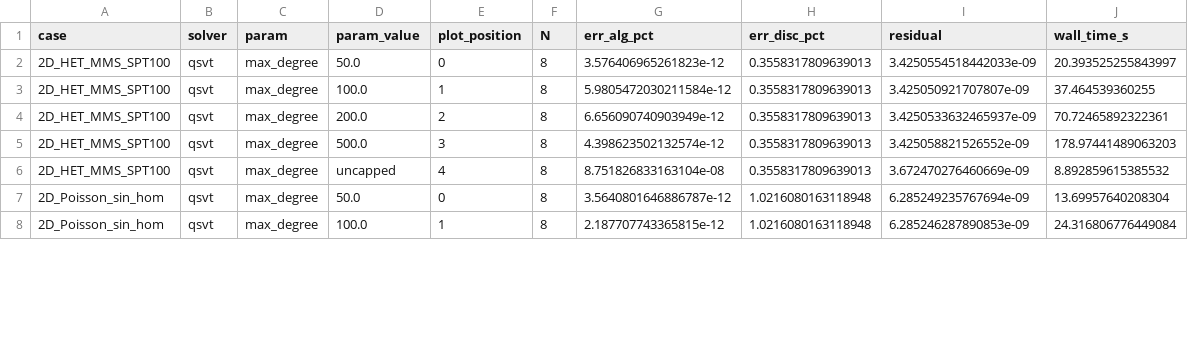
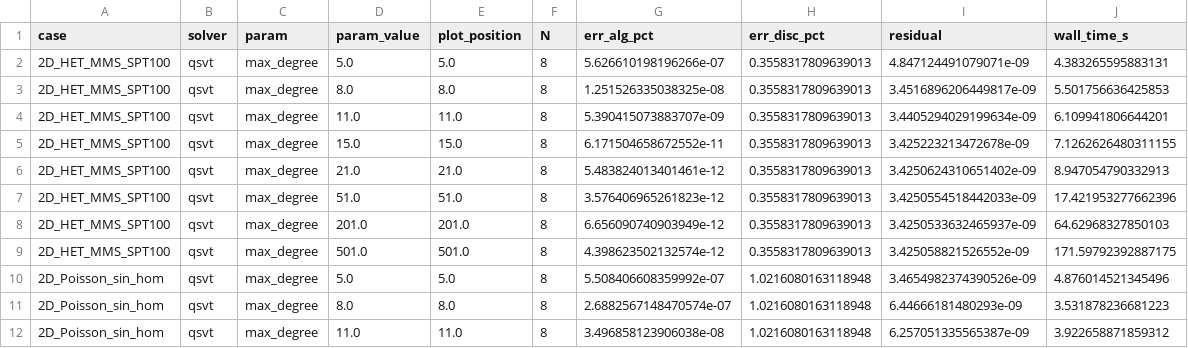
Before and after one commit to jatf-gt/quantum-pde-solvers, a CSV file: results/2Dstudies/figures/data_sensitivity_qsvt_2D.csv, drawn as a sheet; only a part is shown; the diff covers the shown part only.

```diff
--- a/results/2Dstudies/figures/data_sensitivity_qsvt_2D.csv
+++ b/results/2Dstudies/figures/data_sensitivity_qsvt_2D.csv
@@ -1,8 +1,12 @@
 case,solver,param,param_value,plot_position,N,err_alg_pct,err_disc_pct,residual,wall_time_s
-2D_HET_MMS_SPT100,qsvt,max_degree,50.0,0,8,3.576406965261823e-12,0.3558317809639013,3.4250554518442033e-09,20.393525255843997
-2D_HET_MMS_SPT100,qsvt,max_degree,100.0,1,8,5.9805472030211584e-12,0.3558317809639013,3.425050921707807e-09,37.464539360255
-2D_HET_MMS_SPT100,qsvt,max_degree,200.0,2,8,6.656090740903949e-12,0.3558317809639013,3.4250533632465937e-09,70.72465892322361
-2D_HET_MMS_SPT100,qsvt,max_degree,500.0,3,8,4.398623502132574e-12,0.3558317809639013,3.425058821526552e-09,178.97441489063203
-2D_HET_MMS_SPT100,qsvt,max_degree,uncapped,4,8,8.751826833163104e-08,0.3558317809639013,3.672470276460669e-09,8.892859615385532
-2D_Poisson_sin_hom,qsvt,max_degree,50.0,0,8,3.5640801646886787e-12,1.0216080163118948,6.285249235767694e-09,13.69957640208304
-2D_Poisson_sin_hom,qsvt,max_degree,100.0,1,8,2.187707743365815e-12,1.0216080163118948,6.285246287890853e-09,24.316806776449084
+2D_HET_MMS_SPT100,qsvt,max_degree,5.0,5.0,8,5.626610198196266e-07,0.3558317809639013,4.847124491079071e-09,4.383265595883131
+2D_HET_MMS_SPT100,qsvt,max_degree,8.0,8.0,8,1.251526335038325e-08,0.3558317809639013,3.4516896206449817e-09,5.501756636425853
+2D_HET_MMS_SPT100,qsvt,max_degree,11.0,11.0,8,5.390415073883707e-09,0.3558317809639013,3.4405294029199634e-09,6.109941806644201
+2D_HET_MMS_SPT100,qsvt,max_degree,15.0,15.0,8,6.171504658672552e-11,0.3558317809639013,3.425223213472678e-09,7.1262626480311155
+2D_HET_MMS_SPT100,qsvt,max_degree,21.0,21.0,8,5.483824013401461e-12,0.3558317809639013,3.4250624310651402e-09,8.947054790332913
+2D_HET_MMS_SPT100,qsvt,max_degree,51.0,51.0,8,3.576406965261823e-12,0.3558317809639013,3.4250554518442033e-09,17.421953277662396
+2D_HET_MMS_SPT100,qsvt,max_degree,201.0,201.0,8,6.656090740903949e-12,0.3558317809639013,3.4250533632465937e-09,64.62968327850103
+2D_HET_MMS_SPT100,qsvt,max_degree,501.0,501.0,8,4.398623502132574e-12,0.3558317809639013,3.425058821526552e-09,171.59792392887175
+2D_Poisson_sin_hom,qsvt,max_degree,5.0,5.0,8,5.508406608359992e-07,1.0216080163118948,3.4654982374390526e-09,4.876014521345496
+2D_Poisson_sin_hom,qsvt,max_degree,8.0,8.0,8,2.6882567148470574e-07,1.0216080163118948,6.44666181480293e-09,3.531878236681223
+2D_Poisson_sin_hom,qsvt,max_degree,11.0,11.0,8,3.496858123906038e-08,1.0216080163118948,6.257051335565387e-09,3.922658871859312
```
Also changed, not shown: 3 added rows, 1 removed row and 6 edited cells elsewhere in this file, results/2Dstudies/figures/data_equal_accuracy_2D.csv, results/3Dstudies/figures/data_equal_accuracy_3D.csv, 17 other files.
